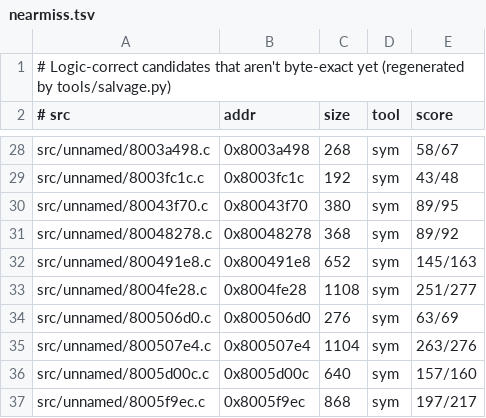
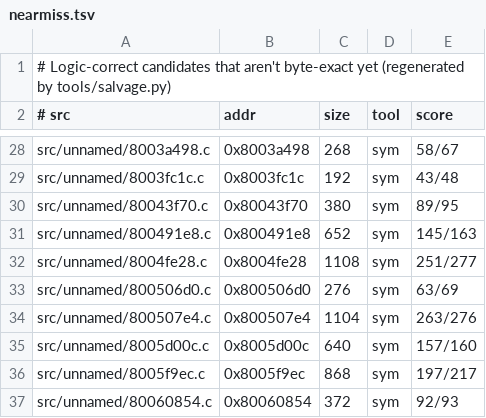
Before and after one commit to LANCommander/THPS, a TSV file: decomp/nearmiss.tsv, drawn as a sheet; only a part is shown, gaps mark what is left out; the shorter side is filled out with more unchanged rows; the diff names each change by its address in the sheet, - before the commit and + after, or states it on an @@ line.

```diff
--- a/decomp/nearmiss.tsv
+++ b/decomp/nearmiss.tsv
-row 31: src/unnamed/80048278.c | 0x80048278 | 368 | sym | 89/92
```
Also changed, not shown: decomp/matched.tsv, 2 other files.
